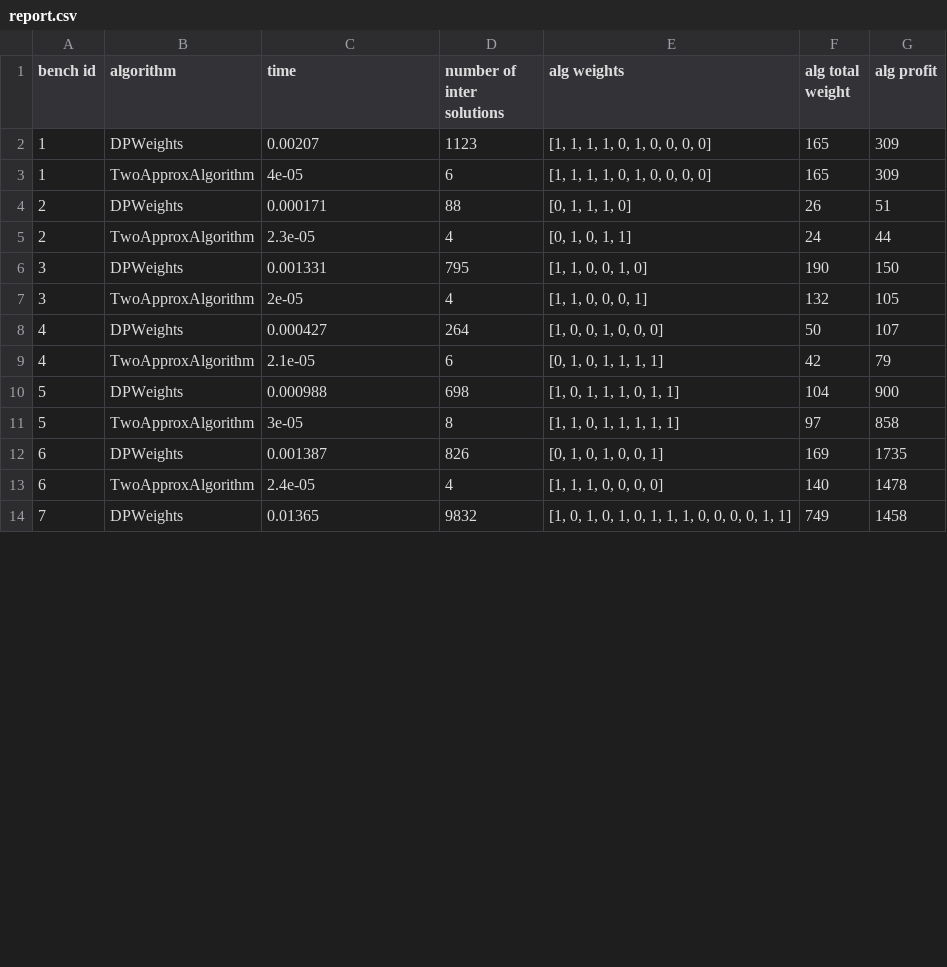
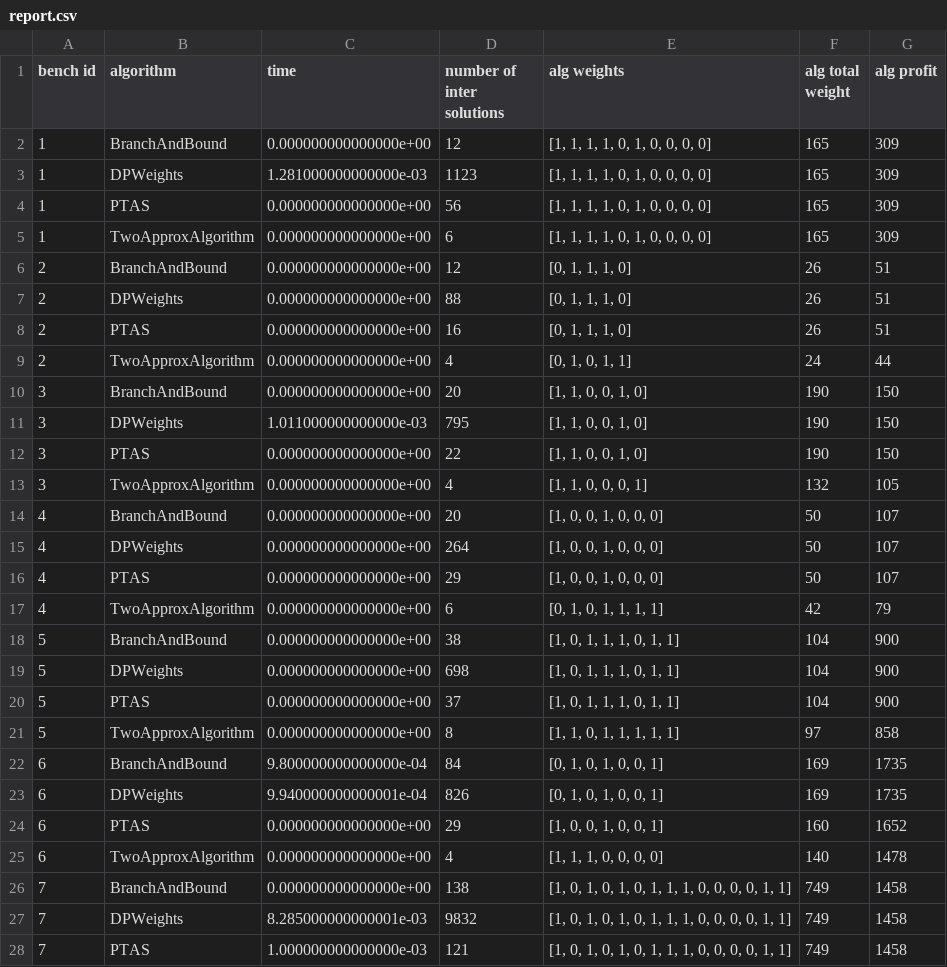
Before and after one commit to dragonpuffle/IO-Lab2-knapsack, a CSV file: report.csv, drawn as a sheet; only a part is shown; the diff covers the shown part only.

```diff
--- a/report.csv
+++ b/report.csv
@@ -1,14 +1,28 @@
 bench id,algorithm,time,number of inter solutions,alg weights,alg total weight,alg profit
-1,DPWeights,0.00207,1123,"[1, 1, 1, 1, 0, 1, 0, 0, 0, 0]",165,309
-1,TwoApproxAlgorithm,4e-05,6,"[1, 1, 1, 1, 0, 1, 0, 0, 0, 0]",165,309
-2,DPWeights,0.000171,88,"[0, 1, 1, 1, 0]",26,51
-2,TwoApproxAlgorithm,2.3e-05,4,"[0, 1, 0, 1, 1]",24,44
-3,DPWeights,0.001331,795,"[1, 1, 0, 0, 1, 0]",190,150
-3,TwoApproxAlgorithm,2e-05,4,"[1, 1, 0, 0, 0, 1]",132,105
-4,DPWeights,0.000427,264,"[1, 0, 0, 1, 0, 0, 0]",50,107
-4,TwoApproxAlgorithm,2.1e-05,6,"[0, 1, 0, 1, 1, 1, 1]",42,79
-5,DPWeights,0.000988,698,"[1, 0, 1, 1, 1, 0, 1, 1]",104,900
-5,TwoApproxAlgorithm,3e-05,8,"[1, 1, 0, 1, 1, 1, 1, 1]",97,858
-6,DPWeights,0.001387,826,"[0, 1, 0, 1, 0, 0, 1]",169,1735
-6,TwoApproxAlgorithm,2.4e-05,4,"[1, 1, 1, 0, 0, 0, 0]",140,1478
-7,DPWeights,0.01365,9832,"[1, 0, 1, 0, 1, 0, 1, 1, 1, 0, 0, 0, 0, 1, 1]",749,1458
+1,BranchAndBound,0.000000000000000e+00,12,"[1, 1, 1, 1, 0, 1, 0, 0, 0, 0]",165,309
+1,DPWeights,1.281000000000000e-03,1123,"[1, 1, 1, 1, 0, 1, 0, 0, 0, 0]",165,309
+1,PTAS,0.000000000000000e+00,56,"[1, 1, 1, 1, 0, 1, 0, 0, 0, 0]",165,309
+1,TwoApproxAlgorithm,0.000000000000000e+00,6,"[1, 1, 1, 1, 0, 1, 0, 0, 0, 0]",165,309
+2,BranchAndBound,0.000000000000000e+00,12,"[0, 1, 1, 1, 0]",26,51
+2,DPWeights,0.000000000000000e+00,88,"[0, 1, 1, 1, 0]",26,51
+2,PTAS,0.000000000000000e+00,16,"[0, 1, 1, 1, 0]",26,51
+2,TwoApproxAlgorithm,0.000000000000000e+00,4,"[0, 1, 0, 1, 1]",24,44
+3,BranchAndBound,0.000000000000000e+00,20,"[1, 1, 0, 0, 1, 0]",190,150
+3,DPWeights,1.011000000000000e-03,795,"[1, 1, 0, 0, 1, 0]",190,150
+3,PTAS,0.000000000000000e+00,22,"[1, 1, 0, 0, 1, 0]",190,150
+3,TwoApproxAlgorithm,0.000000000000000e+00,4,"[1, 1, 0, 0, 0, 1]",132,105
+4,BranchAndBound,0.000000000000000e+00,20,"[1, 0, 0, 1, 0, 0, 0]",50,107
+4,DPWeights,0.000000000000000e+00,264,"[1, 0, 0, 1, 0, 0, 0]",50,107
+4,PTAS,0.000000000000000e+00,29,"[1, 0, 0, 1, 0, 0, 0]",50,107
+4,TwoApproxAlgorithm,0.000000000000000e+00,6,"[0, 1, 0, 1, 1, 1, 1]",42,79
+5,BranchAndBound,0.000000000000000e+00,38,"[1, 0, 1, 1, 1, 0, 1, 1]",104,900
+5,DPWeights,0.000000000000000e+00,698,"[1, 0, 1, 1, 1, 0, 1, 1]",104,900
+5,PTAS,0.000000000000000e+00,37,"[1, 0, 1, 1, 1, 0, 1, 1]",104,900
+5,TwoApproxAlgorithm,0.000000000000000e+00,8,"[1, 1, 0, 1, 1, 1, 1, 1]",97,858
+6,BranchAndBound,9.800000000000000e-04,84,"[0, 1, 0, 1, 0, 0, 1]",169,1735
+6,DPWeights,9.940000000000001e-04,826,"[0, 1, 0, 1, 0, 0, 1]",169,1735
+6,PTAS,0.000000000000000e+00,29,"[1, 0, 0, 1, 0, 0, 1]",160,1652
+6,TwoApproxAlgorithm,0.000000000000000e+00,4,"[1, 1, 1, 0, 0, 0, 0]",140,1478
+7,BranchAndBound,0.000000000000000e+00,138,"[1, 0, 1, 0, 1, 0, 1, 1, 1, 0, 0, 0, 0, 1, 1]",749,1458
+7,DPWeights,8.285000000000001e-03,9832,"[1, 0, 1, 0, 1, 0, 1, 1, 1, 0, 0, 0, 0, 1, 1]",749,1458
+7,PTAS,1.000000000000000e-03,121,"[1, 0, 1, 0, 1, 0, 1, 1, 1, 0, 0, 0, 0, 1, 1]",749,1458
```
Also changed, not shown: 1 edited cell elsewhere in this file, report_diff.csv, 10 other files.
